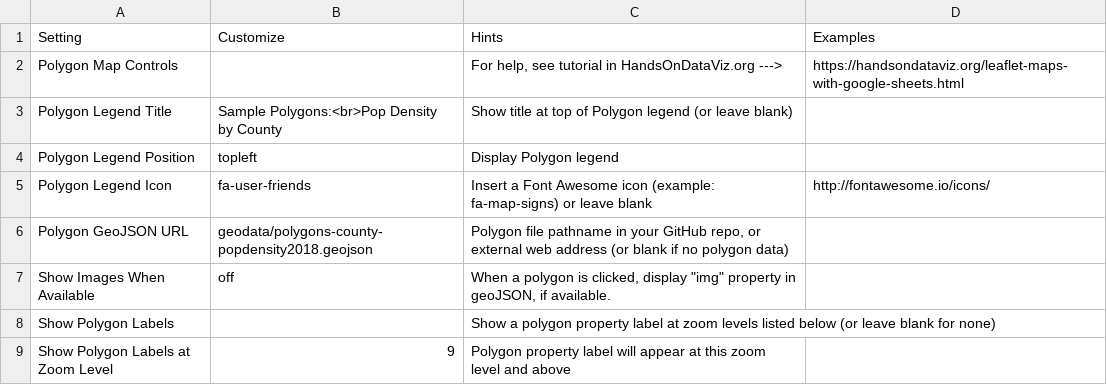
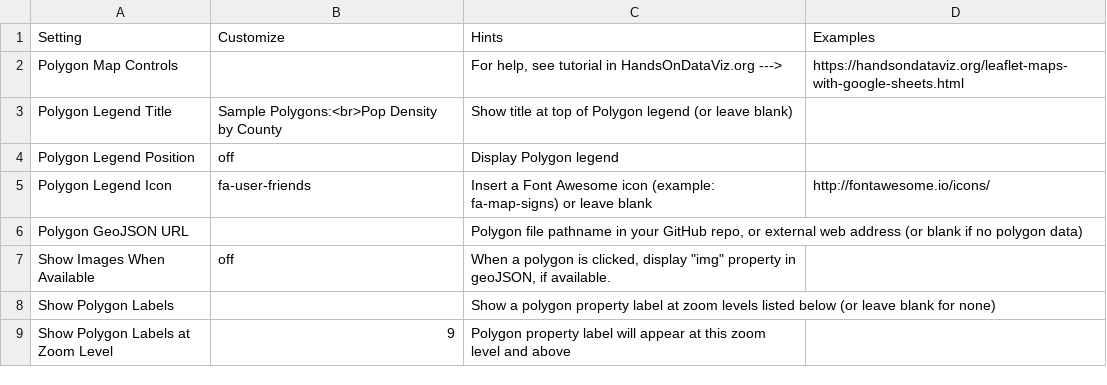
Before and after one commit to tripledoublev/leaflet-map, a CSV file: csv/Polygons.csv, drawn as a sheet; only a part is shown.

Commit message:
polygons

```diff
--- a/csv/Polygons.csv
+++ b/csv/Polygons.csv
@@ -3,5 +3,5 @@ Polygon Map Controls,,"For help, see tutorial in HandsOnDataViz.org      --->",h
 Polygon Legend Title,Sample Polygons:<br>Pop Density by County,Show title at top of Polygon legend (or leave blank),
-Polygon Legend Position,topleft,Display Polygon legend,
+Polygon Legend Position,off,Display Polygon legend,
 Polygon Legend Icon,fa-user-friends,Insert a Font Awesome icon (example: fa-map-signs) or leave blank,http://fontawesome.io/icons/
-Polygon GeoJSON URL,geodata/polygons-county-popdensity2018.geojson,"Polygon file pathname in your GitHub repo, or external web address (or blank if no polygon data)",
+Polygon GeoJSON URL,,"Polygon file pathname in your GitHub repo, or external web address (or blank if no polygon data)",
 Show Images When Available,off,"When a polygon is clicked, display ""img"" property in geoJSON, if available.",
```
